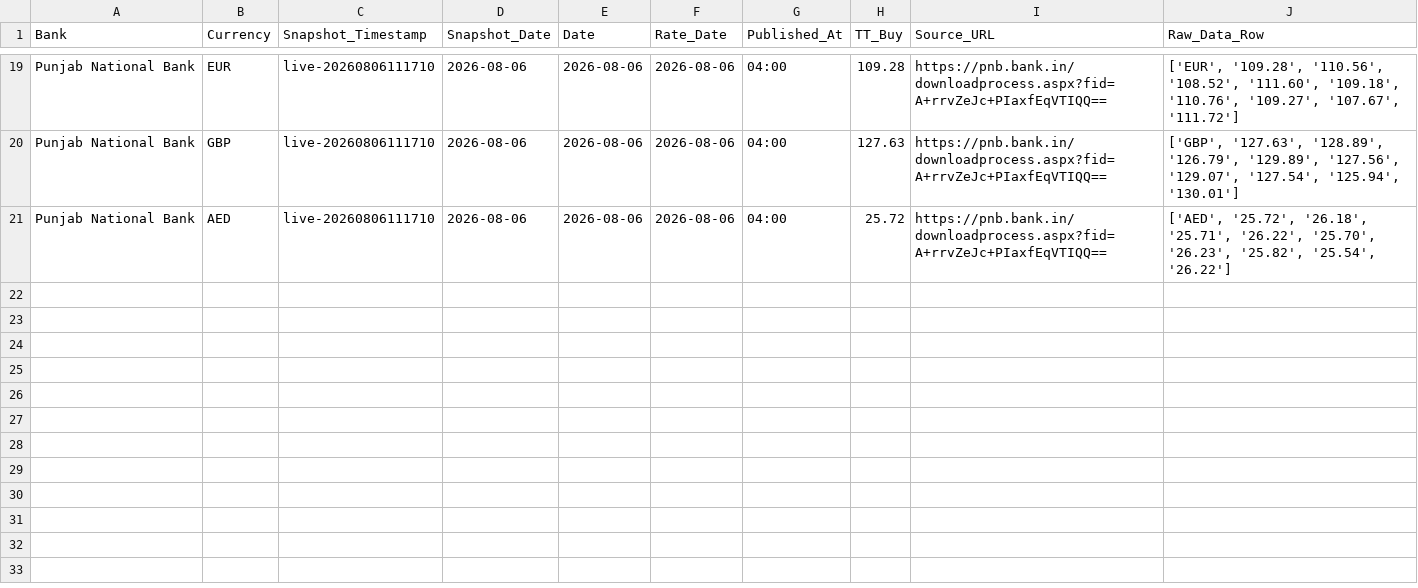
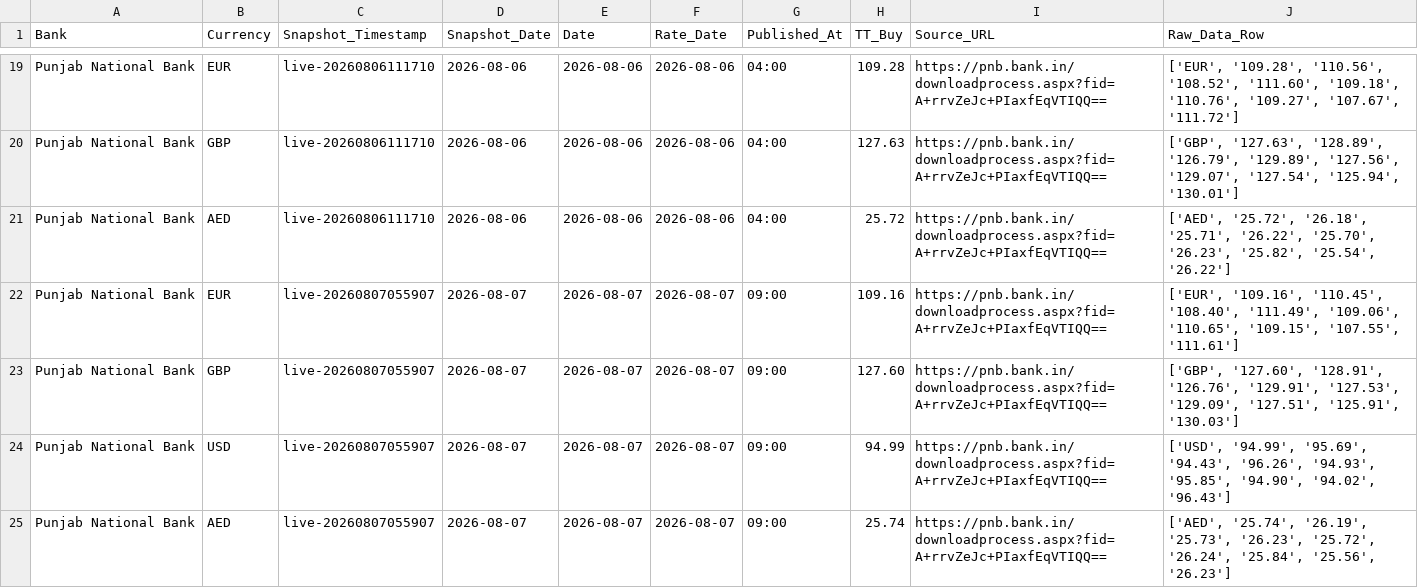
Before and after one commit to RakshithNM/ttbuy-dashboard, a CSV file: data/pnb_TTBuy.csv, drawn as a sheet; only a part is shown, gaps mark what is left out.

```diff
--- a/data/pnb_TTBuy.csv
+++ b/data/pnb_TTBuy.csv
@@ -21 +21,5 @@ Punjab National Bank,GBP,live-20260806111710,2026-08-06,2026-08-06,2026-08-06,04
 Punjab National Bank,AED,live-20260806111710,2026-08-06,2026-08-06,2026-08-06,04:00,25.72,https://pnb.bank.in/downloadprocess.aspx?fid=A+rrvZeJc+PIaxfEqVTIQQ==,"['AED', '25.72', '26.18', '25.71', '26.22', '25.70', '26.23', '25.82', '25.54', '26.22']"
+Punjab National Bank,EUR,live-20260807055907,2026-08-07,2026-08-07,2026-08-07,09:00,109.16,https://pnb.bank.in/downloadprocess.aspx?fid=A+rrvZeJc+PIaxfEqVTIQQ==,"['EUR', '109.16', '110.45', '108.40', '111.49', '109.06', '110.65', '109.15', '107.55', '111.61']"
+Punjab National Bank,GBP,live-20260807055907,2026-08-07,2026-08-07,2026-08-07,09:00,127.60,https://pnb.bank.in/downloadprocess.aspx?fid=A+rrvZeJc+PIaxfEqVTIQQ==,"['GBP', '127.60', '128.91', '126.76', '129.91', '127.53', '129.09', '127.51', '125.91', '130.03']"
+Punjab National Bank,USD,live-20260807055907,2026-08-07,2026-08-07,2026-08-07,09:00,94.99,https://pnb.bank.in/downloadprocess.aspx?fid=A+rrvZeJc+PIaxfEqVTIQQ==,"['USD', '94.99', '95.69', '94.43', '96.26', '94.93', '95.85', '94.90', '94.02', '96.43']"
+Punjab National Bank,AED,live-20260807055907,2026-08-07,2026-08-07,2026-08-07,09:00,25.74,https://pnb.bank.in/downloadprocess.aspx?fid=A+rrvZeJc+PIaxfEqVTIQQ==,"['AED', '25.74', '26.19', '25.73', '26.23', '25.72', '26.24', '25.84', '25.56', '26.23']"
```
Also changed, not shown: data/axis_TTBuy.csv, data/hdfc_TTBuy.csv, 24 other files.
